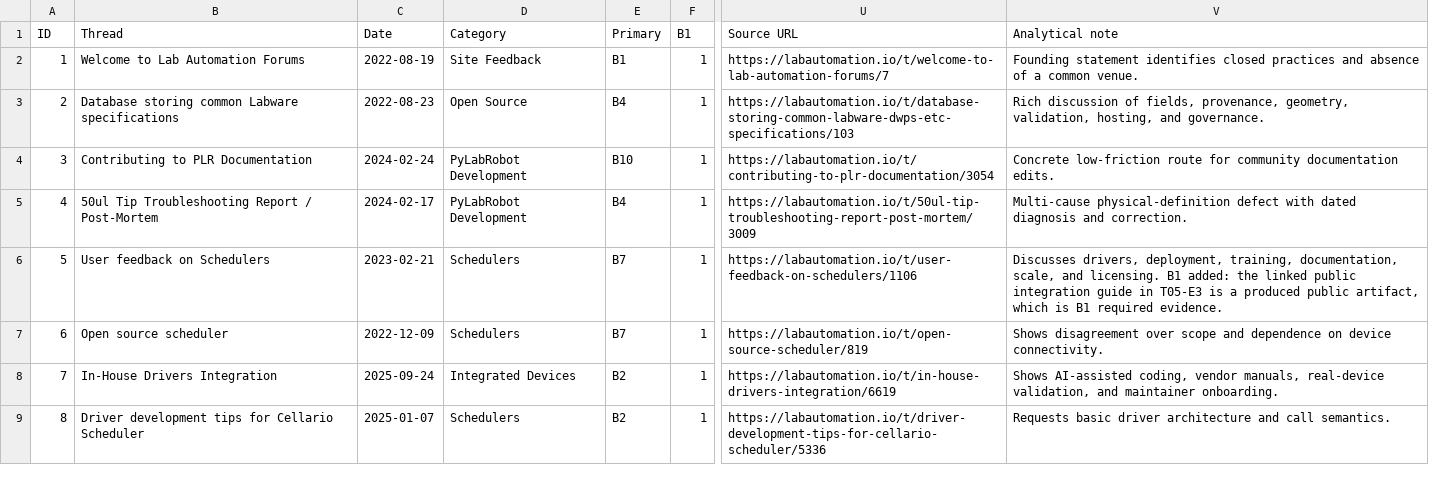
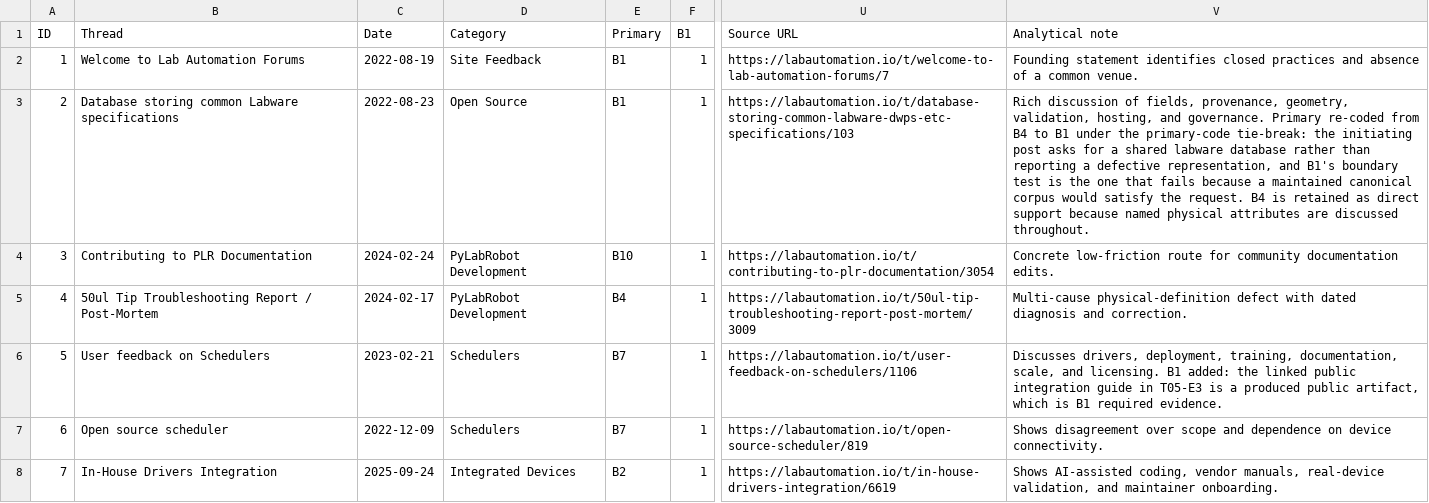
Before and after one commit to fraware/lab-automation-observatory, a CSV file: data/derived/evidence_register_part_01.csv, drawn as a sheet; only a part is shown, gaps mark what is left out; the shorter side is filled out with more unchanged rows; the diff names each change by its address in the sheet, - before the commit and + after, or states it on an @@ line.

Commit message:
Re-code thread 2's primary under the new tie-break
Both readings were defensible under the old one-sentence definition of
Primary bottleneck. Thread 2 is titled and structured as a database, schema,
and hosting discussion, which is squarely inside B1's primary-code
eligibility, and it also names real missing physical attributes, which
satisfies B4's required evidence.

The tie-break decides it: the primary is the code whose boundary test fails
for the request made in the initiating post, and satisfying a code's required
evidence makes it direct support rather than primary. The initiating post
asks for a shared labware database rather than reporting a defective
representation, and a maintained canonical corpus would satisfy the request,
so B1's boundary test is the one that fails. B4 stays as direct support, and
episode T02-E2 already carried B1 as its own primary.

The Analytical note records the rejected candidate and the reason, as the
tie-break rule now requires. Primary counts move B1 1 to 2 and B4 7 to 6;
direct-support counts and every association are unchanged, because no flag
moved.

```diff
--- a/data/derived/evidence_register_part_01.csv
+++ b/data/derived/evidence_register_part_01.csv
-E3 (Primary): B4
+E3 (Primary): B1
-V3 (Analytical note): …and governance.
+V3 (Analytical note): …and governance. Primary re-coded from B4 to B1 under the primary-code tie-break: the initiating post asks for a shared labware database rather than reporting a defective representation, and B1's boundary test is the one that fails because a maintained canonical corpus would satisfy the request. B4 is retained as direct support because named physical attributes are discussed throughout.
```
Also changed, not shown: data/derived/evidence_atlas.csv, 2 other files.
